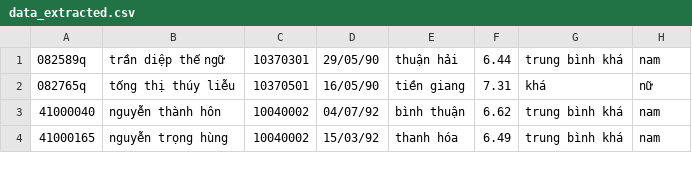
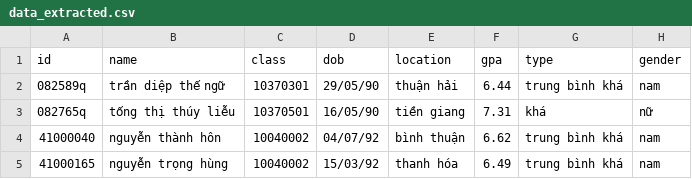
Before and after one commit to lephamduythong/DotnetCodeExperience, a CSV file: PDFParserTest/data_extracted.csv, drawn as a sheet; only a part is shown; the diff names each change by its address in the sheet, - before the commit and + after, or states it on an @@ line.

Commit message:
PDFParserTest: Add header titles

```diff
--- a/PDFParserTest/data_extracted.csv
+++ b/PDFParserTest/data_extracted.csv
+row 1: id | name | class | dob | location | gpa | type | gender
```
Also changed, not shown: 1 other file.
